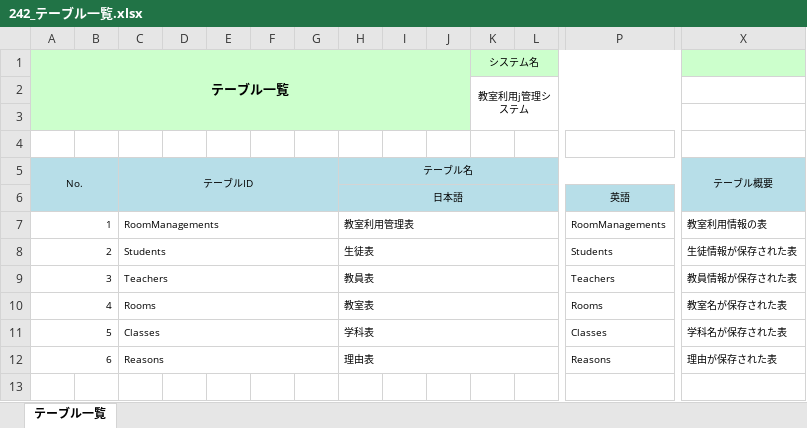
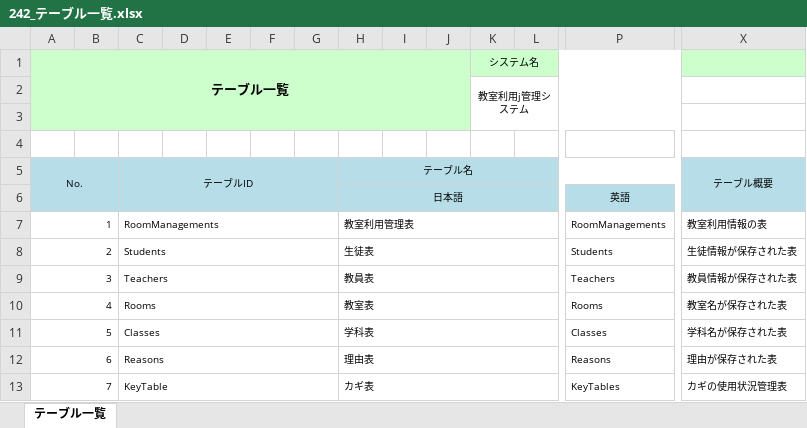
Before and after one commit to organization-catclown/files, an Excel workbook: 242_テーブル一覧.xlsx, sheet テーブル一覧, drawn as a sheet; only a part is shown, gaps mark what is left out; values as stored, in another font and other column widths than the file's, no borders; rows hold the shown columns only; the diff names each change by its address in the sheet, - before the commit and + after, or states it on an @@ line.

```diff
--- a/242_テーブル一覧.xlsx (sheet テーブル一覧)
+++ b/242_テーブル一覧.xlsx (sheet テーブル一覧)
+row 13: 7 |  | KeyTable |  |  |  |  | カギ表 |  |  |  |  | KeyTables | カギの使用状況管理表
```
Also changed, not shown: 241_テーブル関連図.xlsx, 243_テーブル項目定義.xlsx.
